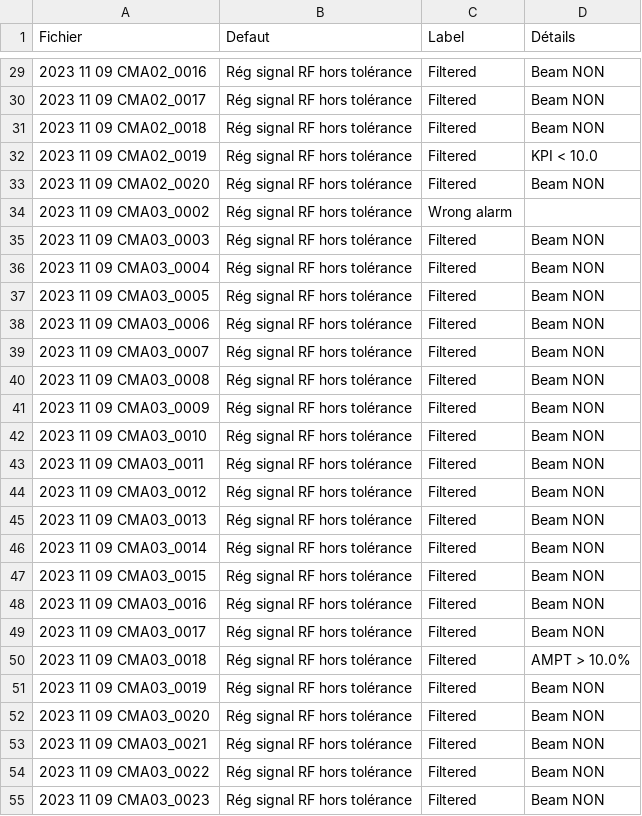
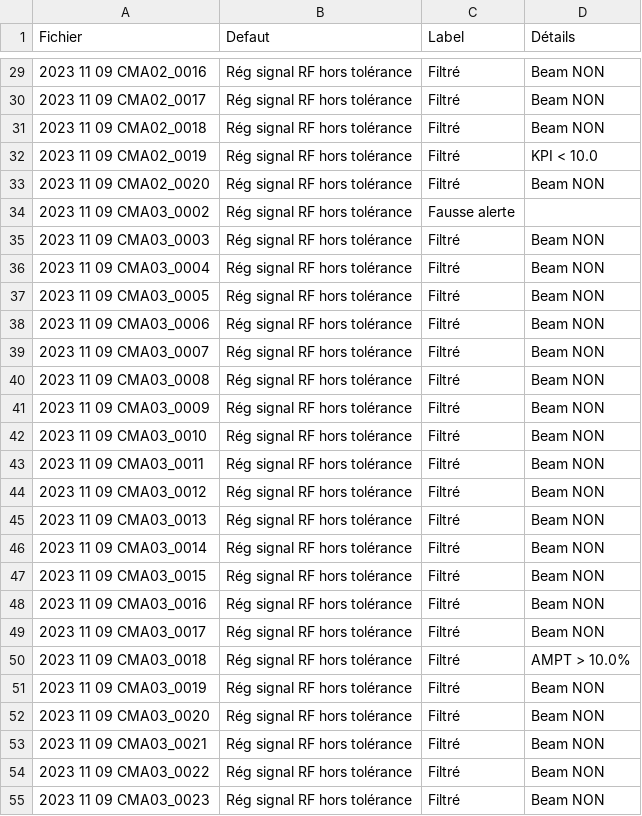
Before and after one commit to Tengaj/Classify_PostMortemFile, a CSV file: result/LLRF_all_2023.csv, drawn as a sheet; only a part is shown, gaps mark what is left out; the diff covers the shown part only.

```diff
--- a/result/LLRF_all_2023.csv
+++ b/result/LLRF_all_2023.csv
@@ -29,27 +29,27 @@ Fichier;Defaut;Label;Détails
-2023 11 09 CMA02_0016;Rég signal RF hors tolérance;Filtered;Beam NON
-2023 11 09 CMA02_0017;Rég signal RF hors tolérance;Filtered;Beam NON
-2023 11 09 CMA02_0018;Rég signal RF hors tolérance;Filtered;Beam NON
-2023 11 09 CMA02_0019;Rég signal RF hors tolérance;Filtered;KPI < 10.0
-2023 11 09 CMA02_0020;Rég signal RF hors tolérance;Filtered;Beam NON
-2023 11 09 CMA03_0002;Rég signal RF hors tolérance;Wrong alarm
-2023 11 09 CMA03_0003;Rég signal RF hors tolérance;Filtered;Beam NON
-2023 11 09 CMA03_0004;Rég signal RF hors tolérance;Filtered;Beam NON
-2023 11 09 CMA03_0005;Rég signal RF hors tolérance;Filtered;Beam NON
-2023 11 09 CMA03_0006;Rég signal RF hors tolérance;Filtered;Beam NON
-2023 11 09 CMA03_0007;Rég signal RF hors tolérance;Filtered;Beam NON
-2023 11 09 CMA03_0008;Rég signal RF hors tolérance;Filtered;Beam NON
-2023 11 09 CMA03_0009;Rég signal RF hors tolérance;Filtered;Beam NON
-2023 11 09 CMA03_0010;Rég signal RF hors tolérance;Filtered;Beam NON
-2023 11 09 CMA03_0011;Rég signal RF hors tolérance;Filtered;Beam NON
-2023 11 09 CMA03_0012;Rég signal RF hors tolérance;Filtered;Beam NON
-2023 11 09 CMA03_0013;Rég signal RF hors tolérance;Filtered;Beam NON
-2023 11 09 CMA03_0014;Rég signal RF hors tolérance;Filtered;Beam NON
-2023 11 09 CMA03_0015;Rég signal RF hors tolérance;Filtered;Beam NON
-2023 11 09 CMA03_0016;Rég signal RF hors tolérance;Filtered;Beam NON
-2023 11 09 CMA03_0017;Rég signal RF hors tolérance;Filtered;Beam NON
-2023 11 09 CMA03_0018;Rég signal RF hors tolérance;Filtered;AMPT > 10.0%
-2023 11 09 CMA03_0019;Rég signal RF hors tolérance;Filtered;Beam NON
-2023 11 09 CMA03_0020;Rég signal RF hors tolérance;Filtered;Beam NON
-2023 11 09 CMA03_0021;Rég signal RF hors tolérance;Filtered;Beam NON
-2023 11 09 CMA03_0022;Rég signal RF hors tolérance;Filtered;Beam NON
-2023 11 09 CMA03_0023;Rég signal RF hors tolérance;Filtered;Beam NON
+2023 11 09 CMA02_0016;Rég signal RF hors tolérance;Filtré;Beam NON
+2023 11 09 CMA02_0017;Rég signal RF hors tolérance;Filtré;Beam NON
+2023 11 09 CMA02_0018;Rég signal RF hors tolérance;Filtré;Beam NON
+2023 11 09 CMA02_0019;Rég signal RF hors tolérance;Filtré;KPI < 10.0
+2023 11 09 CMA02_0020;Rég signal RF hors tolérance;Filtré;Beam NON
+2023 11 09 CMA03_0002;Rég signal RF hors tolérance;Fausse alerte
+2023 11 09 CMA03_0003;Rég signal RF hors tolérance;Filtré;Beam NON
+2023 11 09 CMA03_0004;Rég signal RF hors tolérance;Filtré;Beam NON
+2023 11 09 CMA03_0005;Rég signal RF hors tolérance;Filtré;Beam NON
+2023 11 09 CMA03_0006;Rég signal RF hors tolérance;Filtré;Beam NON
+2023 11 09 CMA03_0007;Rég signal RF hors tolérance;Filtré;Beam NON
+2023 11 09 CMA03_0008;Rég signal RF hors tolérance;Filtré;Beam NON
+2023 11 09 CMA03_0009;Rég signal RF hors tolérance;Filtré;Beam NON
+2023 11 09 CMA03_0010;Rég signal RF hors tolérance;Filtré;Beam NON
+2023 11 09 CMA03_0011;Rég signal RF hors tolérance;Filtré;Beam NON
+2023 11 09 CMA03_0012;Rég signal RF hors tolérance;Filtré;Beam NON
+2023 11 09 CMA03_0013;Rég signal RF hors tolérance;Filtré;Beam NON
+2023 11 09 CMA03_0014;Rég signal RF hors tolérance;Filtré;Beam NON
+2023 11 09 CMA03_0015;Rég signal RF hors tolérance;Filtré;Beam NON
+2023 11 09 CMA03_0016;Rég signal RF hors tolérance;Filtré;Beam NON
+2023 11 09 CMA03_0017;Rég signal RF hors tolérance;Filtré;Beam NON
+2023 11 09 CMA03_0018;Rég signal RF hors tolérance;Filtré;AMPT > 10.0%
+2023 11 09 CMA03_0019;Rég signal RF hors tolérance;Filtré;Beam NON
+2023 11 09 CMA03_0020;Rég signal RF hors tolérance;Filtré;Beam NON
+2023 11 09 CMA03_0021;Rég signal RF hors tolérance;Filtré;Beam NON
+2023 11 09 CMA03_0022;Rég signal RF hors tolérance;Filtré;Beam NON
+2023 11 09 CMA03_0023;Rég signal RF hors tolérance;Filtré;Beam NON
```
Also changed, not shown: 140 edited cells elsewhere in this file, result/LLRF_all_2020.csv, result/LLRF_all_2021.csv, 4 other files.
